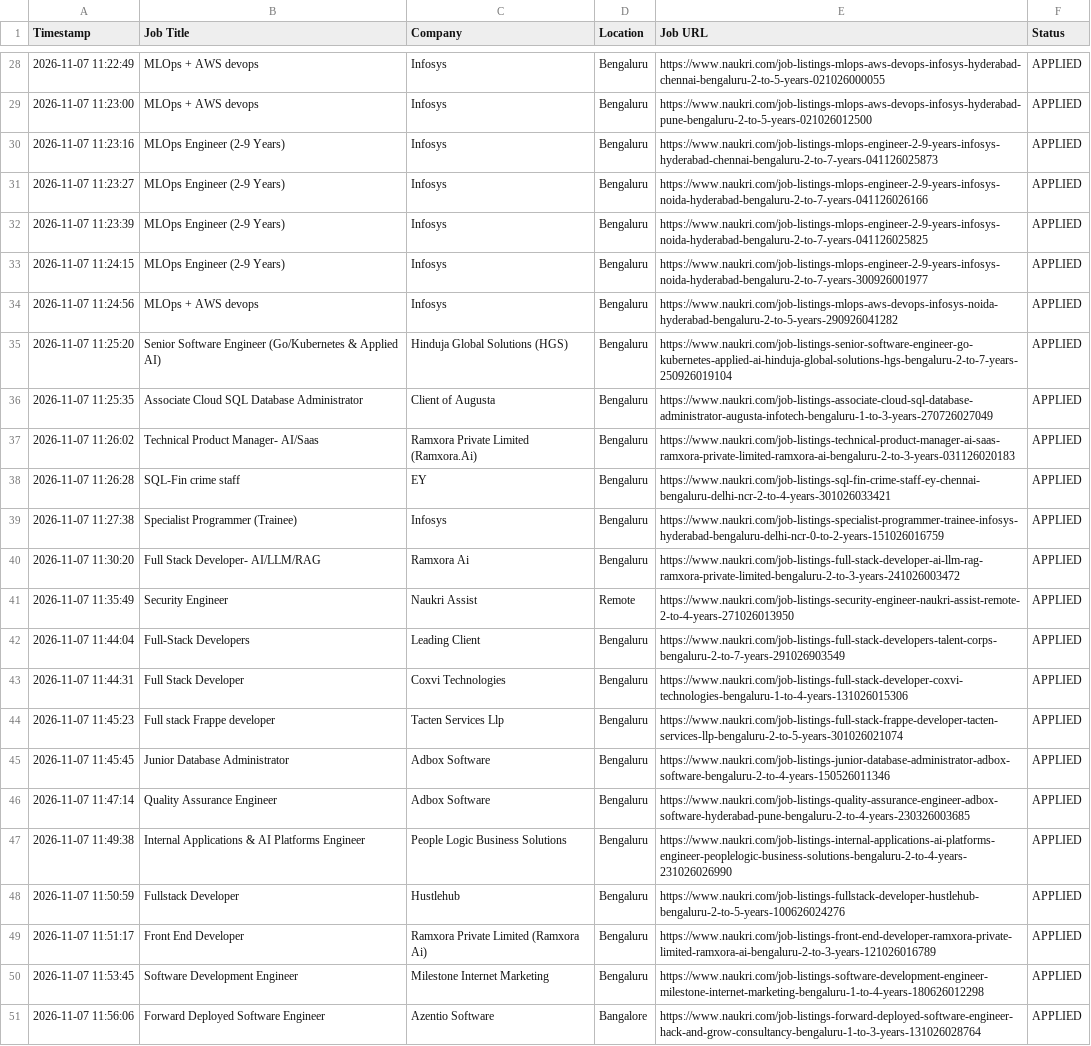
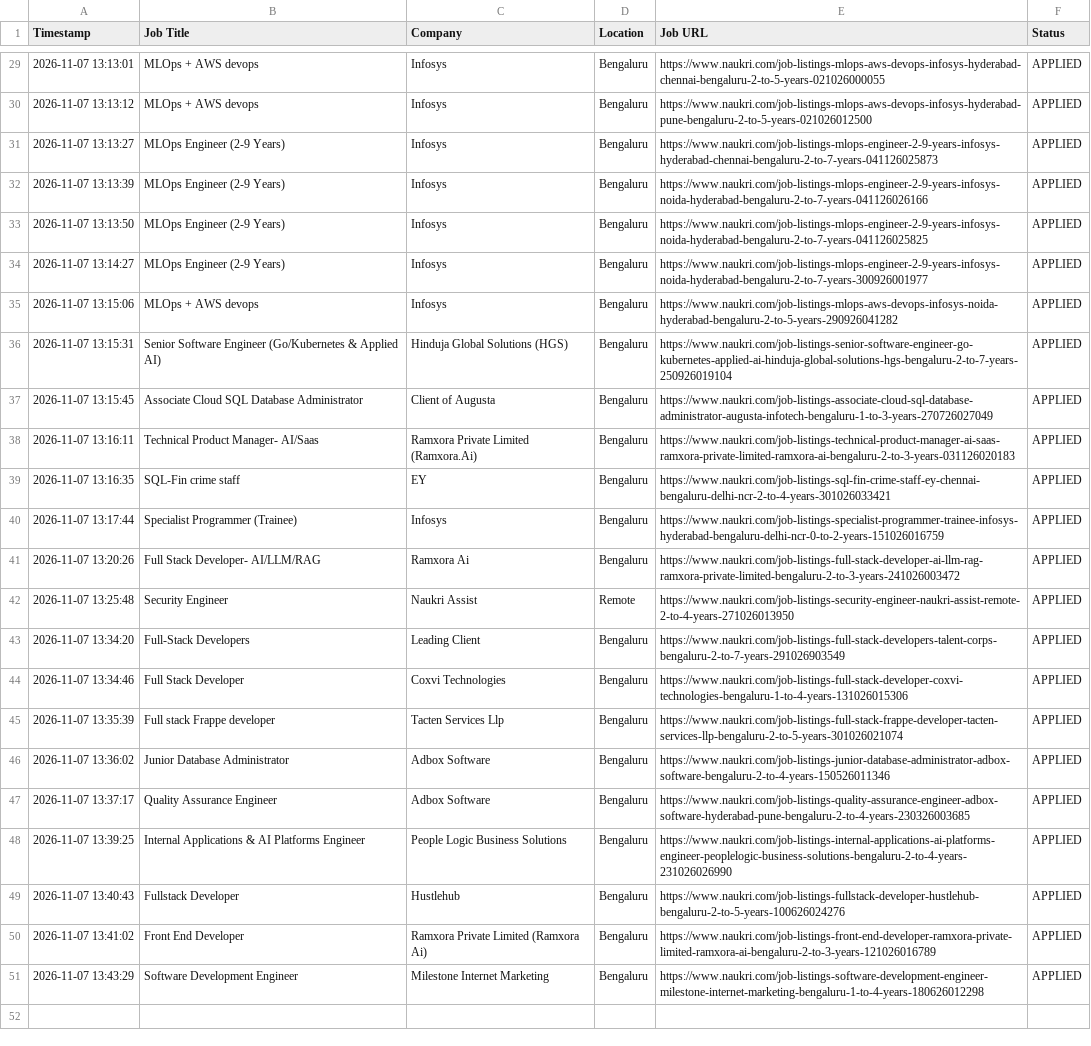
Before and after one commit to gokulKrishna15/job, a CSV file: logs/application_history.csv, drawn as a sheet; only a part is shown, gaps mark what is left out; removed rows and columns are numbered as before the commit, all else as after; the diff covers the shown part only; the diff names each change by its address in the sheet, - before the commit and + after, or states it on an @@ line.

```diff
--- a/logs/application_history.csv
+++ b/logs/application_history.csv
-A29 (Timestamp): 2026-11-07 11:22:49
+A29 (Timestamp): 2026-11-07 13:13:01
-A30 (Timestamp): 2026-11-07 11:23:00
+A30 (Timestamp): 2026-11-07 13:13:12
-A31 (Timestamp): 2026-11-07 11:23:16
+A31 (Timestamp): 2026-11-07 13:13:27
-A32 (Timestamp): 2026-11-07 11:23:27
+A32 (Timestamp): 2026-11-07 13:13:39
-A33 (Timestamp): 2026-11-07 11:23:39
+A33 (Timestamp): 2026-11-07 13:13:50
-A34 (Timestamp): 2026-11-07 11:24:15
+A34 (Timestamp): 2026-11-07 13:14:27
-A35 (Timestamp): 2026-11-07 11:24:56
+A35 (Timestamp): 2026-11-07 13:15:06
-A36 (Timestamp): 2026-11-07 11:25:20
+A36 (Timestamp): 2026-11-07 13:15:31
-A37 (Timestamp): 2026-11-07 11:25:35
+A37 (Timestamp): 2026-11-07 13:15:45
-A38 (Timestamp): 2026-11-07 11:26:02
+A38 (Timestamp): 2026-11-07 13:16:11
-A39 (Timestamp): 2026-11-07 11:26:28
+A39 (Timestamp): 2026-11-07 13:16:35
-A40 (Timestamp): 2026-11-07 11:27:38
+A40 (Timestamp): 2026-11-07 13:17:44
-A41 (Timestamp): 2026-11-07 11:30:20
+A41 (Timestamp): 2026-11-07 13:20:26
-A42 (Timestamp): 2026-11-07 11:35:49
+A42 (Timestamp): 2026-11-07 13:25:48
-A43 (Timestamp): 2026-11-07 11:44:04
+A43 (Timestamp): 2026-11-07 13:34:20
-A44 (Timestamp): 2026-11-07 11:44:31
+A44 (Timestamp): 2026-11-07 13:34:46
-A45 (Timestamp): 2026-11-07 11:45:23
+A45 (Timestamp): 2026-11-07 13:35:39
-A46 (Timestamp): 2026-11-07 11:45:45
+A46 (Timestamp): 2026-11-07 13:36:02
-A47 (Timestamp): 2026-11-07 11:47:14
+A47 (Timestamp): 2026-11-07 13:37:17
-A48 (Timestamp): 2026-11-07 11:49:38
+A48 (Timestamp): 2026-11-07 13:39:25
-A49 (Timestamp): 2026-11-07 11:50:59
+A49 (Timestamp): 2026-11-07 13:40:43
-A50 (Timestamp): 2026-11-07 11:51:17
+A50 (Timestamp): 2026-11-07 13:41:02
-A51 (Timestamp): 2026-11-07 11:53:45
+A51 (Timestamp): 2026-11-07 13:43:29
-row 51: 2026-11-07 11:56:06 | Forward Deployed Software Engineer | Azentio Software | Bangalore | https://www.naukri.com/job-listings-forward-deployed-software-engineer-hack-and-grow-consultancy-bengaluru-1-to-3-years-131026028764 | APPLIED
```
Also changed, not shown: 1 added row and 26 edited cells elsewhere in this file, 6 other files.
